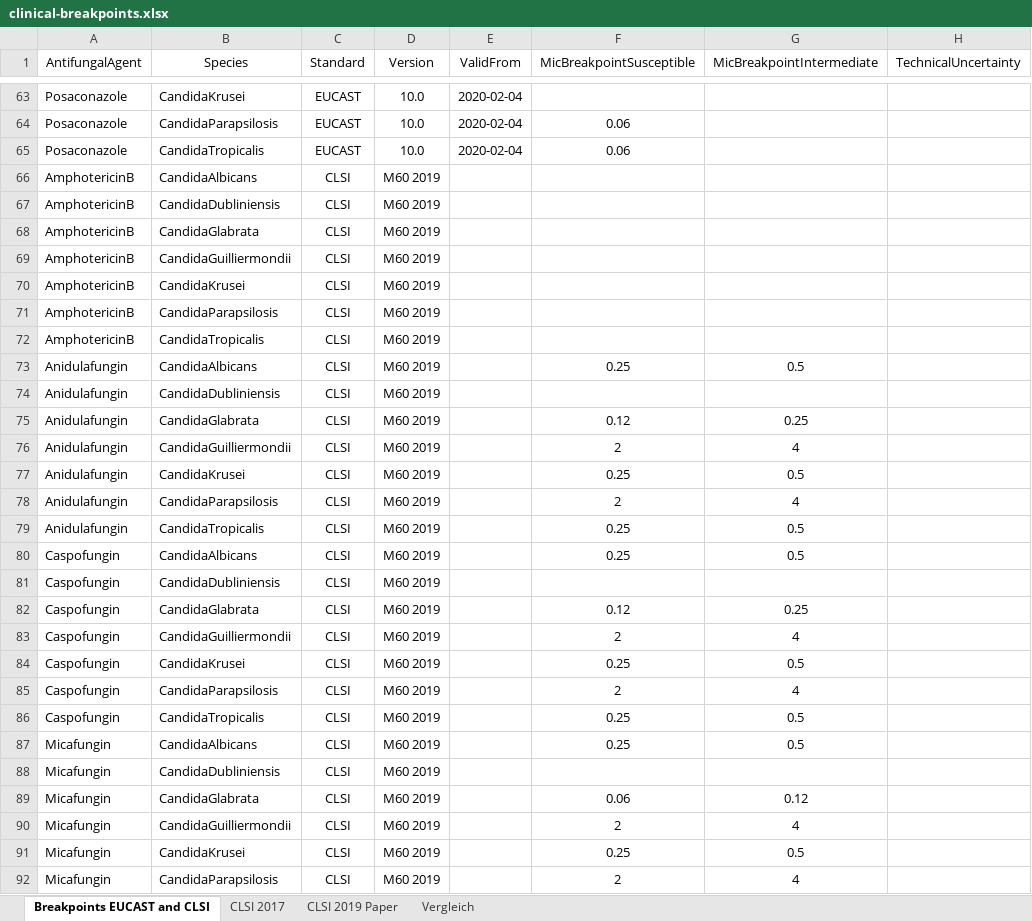
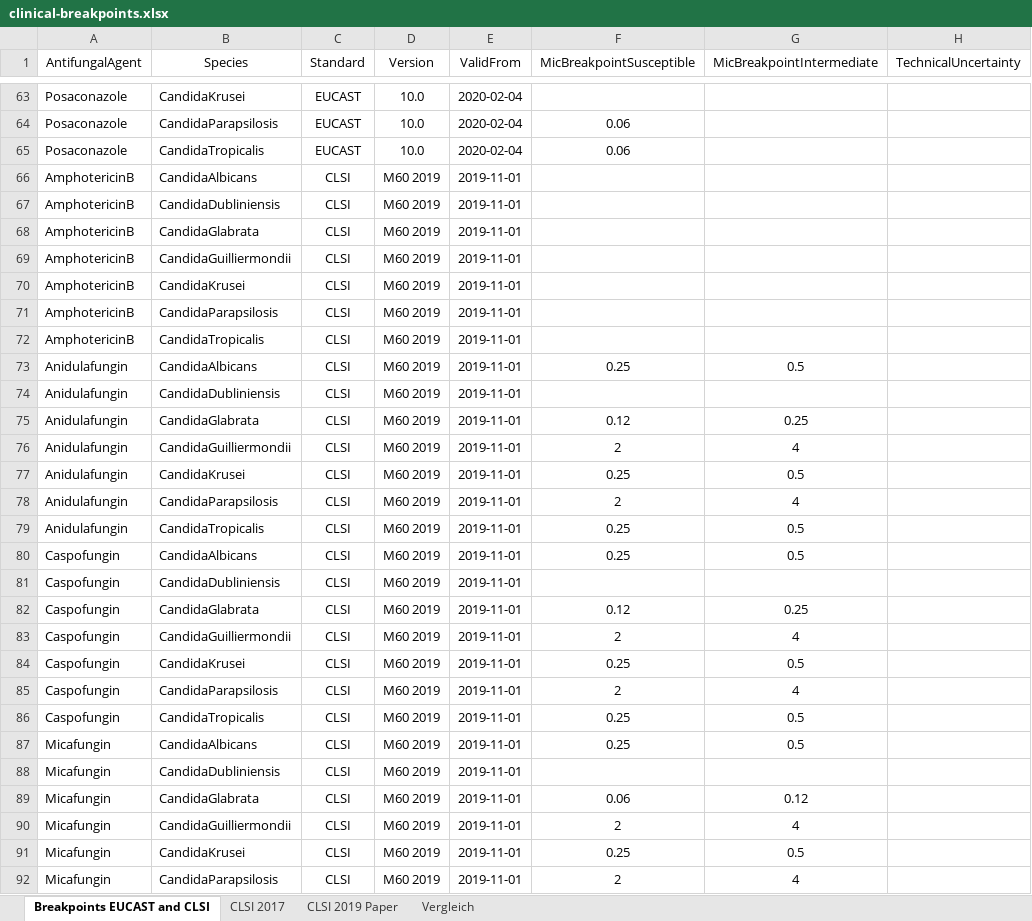
Before and after one commit to markusrt/NRZMyk, an Excel workbook: Documents/clinical-breakpoints.xlsx, sheet Breakpoints EUCAST and CLSI, drawn as a sheet; only a part is shown, gaps mark what is left out; values as stored, in another font and other column widths than the file's, no borders; the diff covers the shown part only; the diff names each change by its address in the sheet, - before the commit and + after, or states it on an @@ line.

Commit message:
Fix clinical breakpoint seed
- Wrong enum value for CLSI
- Missing ValidFrom data
- Missing "No-Specific" species entries

#2

```diff
--- a/Documents/clinical-breakpoints.xlsx (sheet Breakpoints EUCAST and CLSI)
+++ b/Documents/clinical-breakpoints.xlsx (sheet Breakpoints EUCAST and CLSI)
-E66:E92 (ValidFrom): (empty)
+E66:E92 (ValidFrom): 2019-11-01
```
Also changed, not shown: 39 edited cells elsewhere in this sheet, 6 other files.
